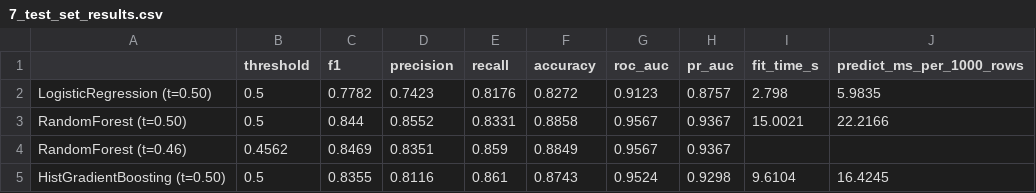
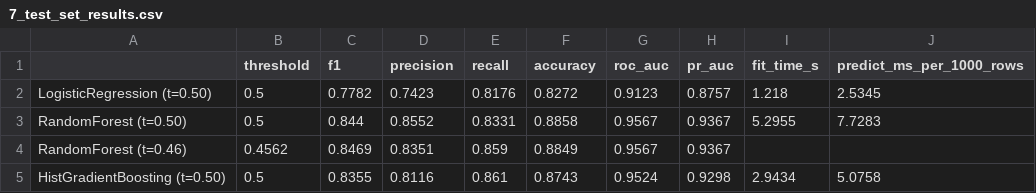
Before and after one commit to Hake2549/ML, a CSV file: outputs/tables/7_test_set_results.csv, drawn as a sheet.

```diff
--- a/outputs/tables/7_test_set_results.csv
+++ b/outputs/tables/7_test_set_results.csv
@@ -1,5 +1,5 @@
 ,threshold,f1,precision,recall,accuracy,roc_auc,pr_auc,fit_time_s,predict_ms_per_1000_rows
-LogisticRegression (t=0.50),0.5,0.7782,0.7423,0.8176,0.8272,0.9123,0.8757,2.798,5.9835
-RandomForest (t=0.50),0.5,0.844,0.8552,0.8331,0.8858,0.9567,0.9367,15.0021,22.2166
+LogisticRegression (t=0.50),0.5,0.7782,0.7423,0.8176,0.8272,0.9123,0.8757,1.218,2.5345
+RandomForest (t=0.50),0.5,0.844,0.8552,0.8331,0.8858,0.9567,0.9367,5.2955,7.7283
 RandomForest (t=0.46),0.4562,0.8469,0.8351,0.859,0.8849,0.9567,0.9367,,
-HistGradientBoosting (t=0.50),0.5,0.8355,0.8116,0.861,0.8743,0.9524,0.9298,9.6104,16.4245
+HistGradientBoosting (t=0.50),0.5,0.8355,0.8116,0.861,0.8743,0.9524,0.9298,2.9434,5.0758
```
Also changed, not shown: outputs/tables/5_feature_set_comparison.csv, outputs/tables/6_default_models_cv.csv, 10 other files.
